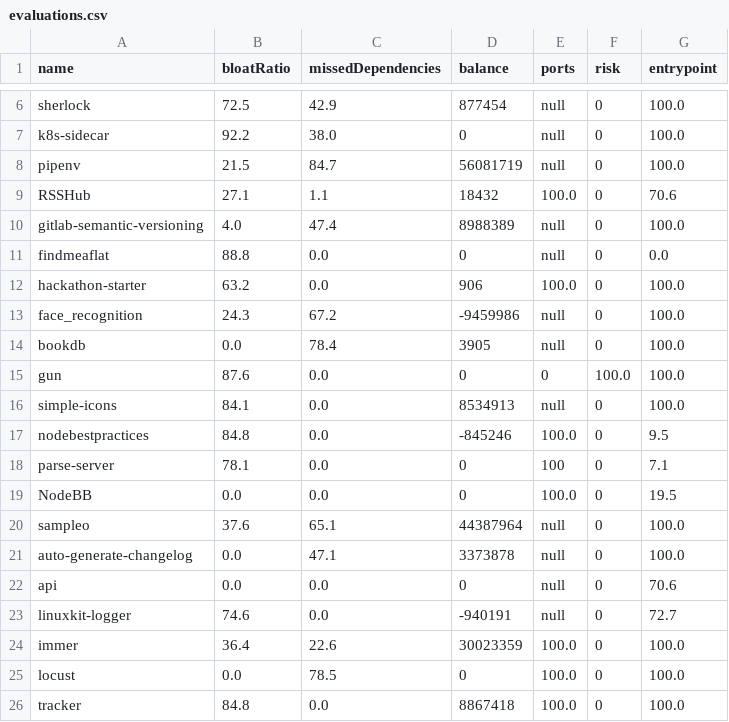
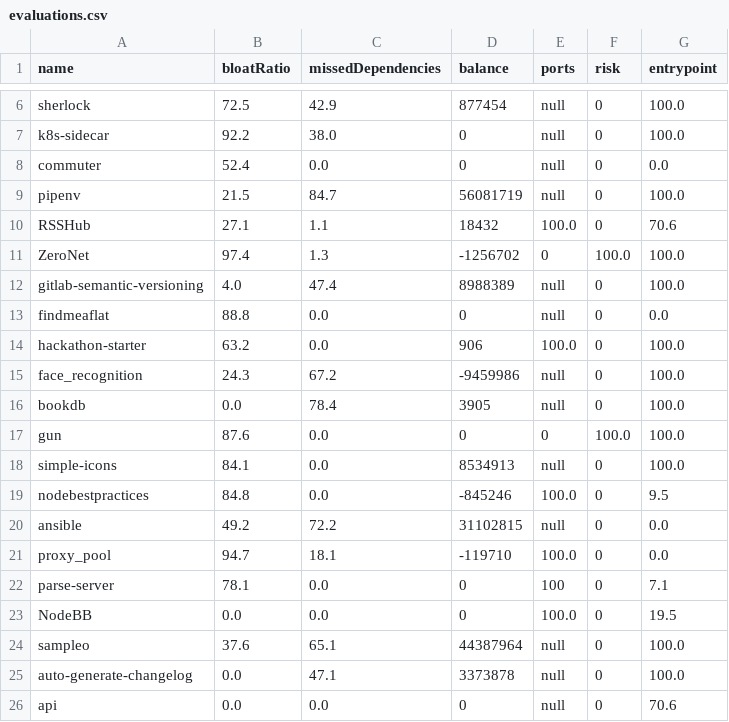
Before and after one commit to SoftwareForHumans/dockerfile-diff, a CSV file: evaluations.csv, drawn as a sheet; only a part is shown, gaps mark what is left out; the shorter side is filled out with more unchanged rows; the diff names each change by its address in the sheet, - before the commit and + after, or states it on an @@ line.

Commit message:
Added another set of experiments

```diff
--- a/evaluations.csv
+++ b/evaluations.csv
+row 8: commuter | 52.4 | 0.0 | 0 | null | 0 | 0.0
+row 11: ZeroNet | 97.4 | 1.3 | -1256702 | 0 | 100.0 | 100.0
+row 20: ansible | 49.2 | 72.2 | 31102815 | null | 0 | 0.0
+row 21: proxy_pool | 94.7 | 18.1 | -119710 | 100.0 | 0 | 0.0
```
